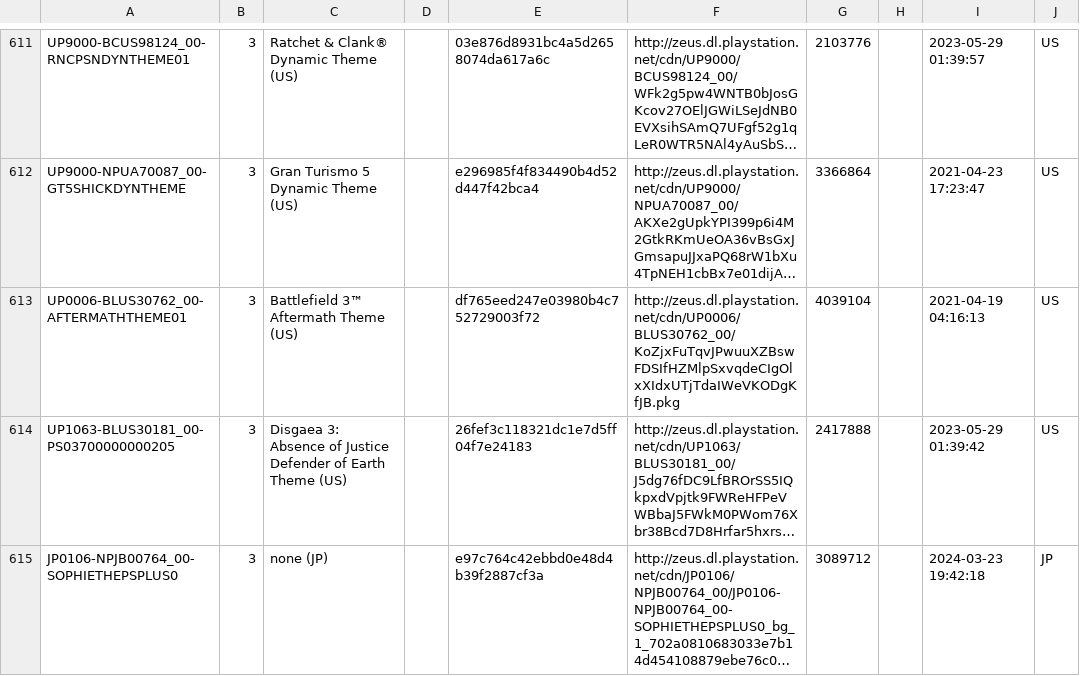
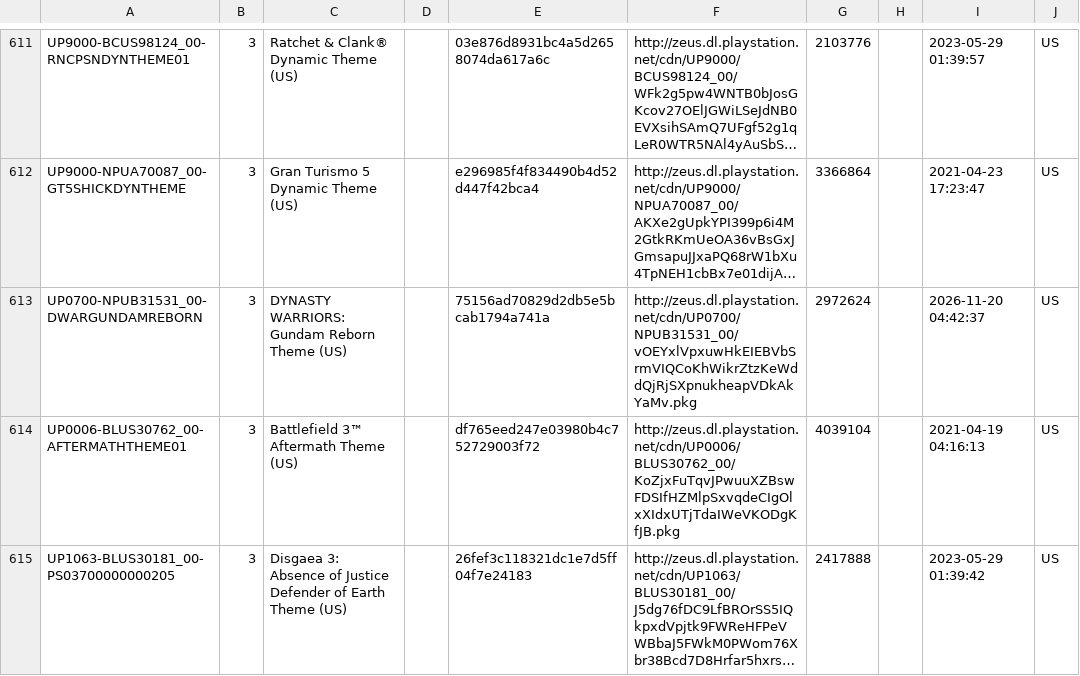
Before and after one commit to jy95/pkgi-ps3-nopaystation, a CSV file: output/pkgi_themes.csv, drawn as a sheet; only a part is shown, gaps mark what is left out; the shorter side is filled out with more unchanged rows; long unchanged cells end in …; the diff covers the shown part only; the diff names each change by its address in the sheet, - before the commit and + after, or states it on an @@ line.

```diff
--- a/output/pkgi_themes.csv
+++ b/output/pkgi_themes.csv
+row 613: UP0700-NPUB31531_00-DWARGUNDAMREBORN | 3 | DYNASTY WARRIORS: Gundam Reborn Theme (US) |  | 75156ad70829d2db5e5bcab1794a741a | http://zeus.dl.playstation.net/cdn/UP0700/NPUB31531_00/vOEYxlVpxuwHkEIEBVbSrmVIQCoKhWikrZtzKeWddQjRjSXpnukheapVDkAkYaMv.pkg | 2972624 |  | 2026-11-20 04:42:37 | US
```
Also changed, not shown: 3 added rows elsewhere in this file, input/PS3_THEMES.tsv, input/pending_PS3_GAMES.tsv, 14 other files.
